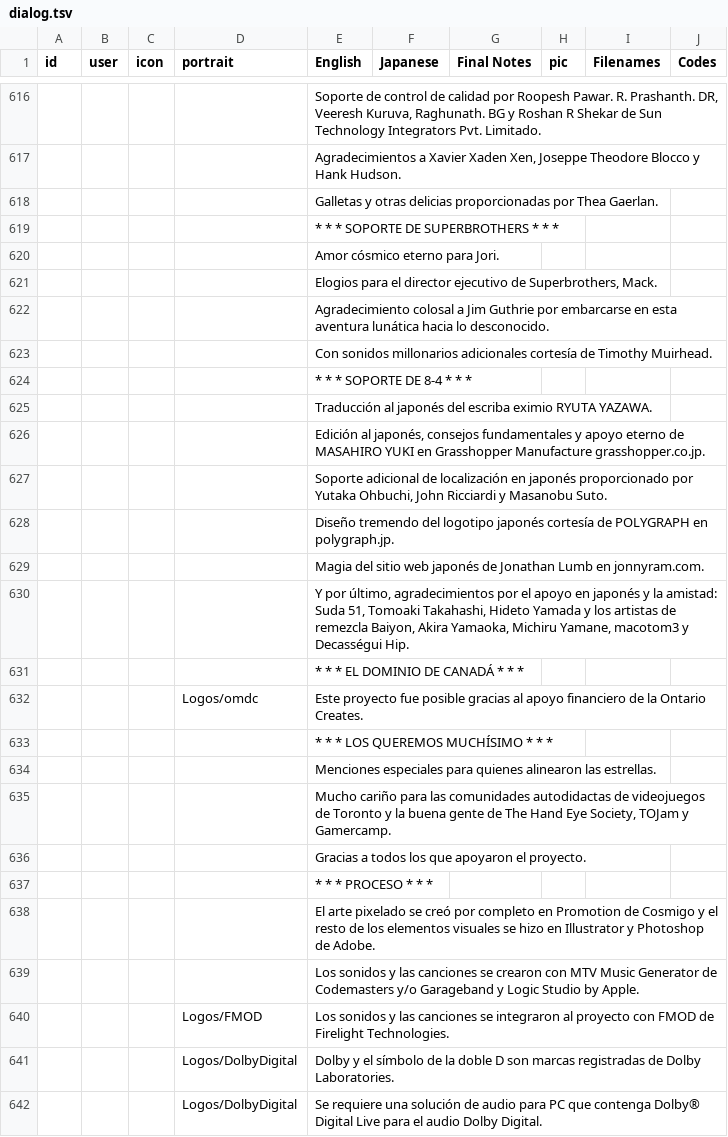
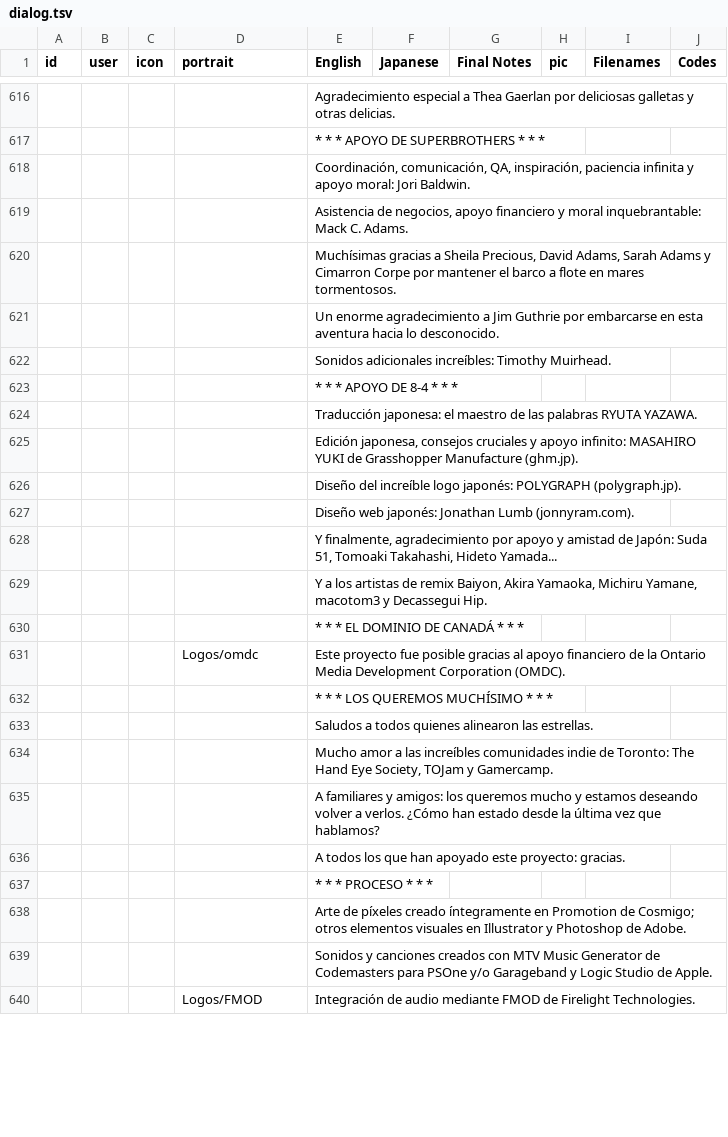
Before and after one commit to cesardeg/swordable, a TSV file: locales/spanish/dialog.tsv, drawn as a sheet; only a part is shown, gaps mark what is left out; removed rows and columns are numbered as before the commit, all else as after; the diff covers the shown part only; the diff names each change by its address in the sheet, - before the commit and + after, or states it on an @@ line.

```diff
--- a/locales/spanish/dialog.tsv
+++ b/locales/spanish/dialog.tsv
-E616 (English): Soporte de control de calidad por Roopesh Pawar. R. Prashanth. DR, Veeresh Kuruva, Raghunath. BG y Roshan R Shekar de Sun Technology Integrators Pvt. Limitado.
+E616 (English): Agradecimiento especial a Thea Gaerlan por deliciosas galletas y otras delicias.
-E617 (English): Agradecimientos a Xavier Xaden Xen, Joseppe Theodore Blocco y Hank Hudson.
+E617 (English): * * * APOYO DE SUPERBROTHERS * * *
-E618 (English): Galletas y otras delicias proporcionadas por Thea Gaerlan.
+E618 (English): Coordinación, comunicación, QA, inspiración, paciencia infinita y apoyo moral: Jori Baldwin.
-E619 (English): * * * SOPORTE DE SUPERBROTHERS * * *
+E619 (English): Asistencia de negocios, apoyo financiero y moral inquebrantable: Mack C. Adams.
-E620 (English): Amor cósmico eterno para Jori.
+E620 (English): Muchísimas gracias a Sheila Precious, David Adams, Sarah Adams y Cimarron Corpe por mantener el barco a flote en mares tormentosos.
-E621 (English): Elogios para el director ejecutivo de Superbrothers, Mack.
+E621 (English): Un enorme agradecimiento a Jim Guthrie por embarcarse en esta aventura hacia lo desconocido.
-E622 (English): Agradecimiento colosal a Jim Guthrie por embarcarse en esta aventura lunática hacia lo desconocido.
+E622 (English): Sonidos adicionales increíbles: Timothy Muirhead.
-E623 (English): Con sonidos millonarios adicionales cortesía de Timothy Muirhead.
+E623 (English): * * * APOYO DE 8-4 * * *
-E624 (English): * * * SOPORTE DE 8-4 * * *
+E624 (English): Traducción japonesa: el maestro de las palabras RYUTA YAZAWA.
-E625 (English): Traducción al japonés del escriba eximio RYUTA YAZAWA.
+E625 (English): Edición japonesa, consejos cruciales y apoyo infinito: MASAHIRO YUKI de Grasshopper Manufacture (ghm.jp).
-E626 (English): Edición al japonés, consejos fundamentales y apoyo eterno de MASAHIRO YUKI en Grasshopper Manufacture grasshopper.co.jp.
+E626 (English): Diseño del increíble logo japonés: POLYGRAPH (polygraph.jp).
-E627 (English): Soporte adicional de localización en japonés proporcionado por Yutaka Ohbuchi, John Ricciardi y Masanobu Suto.
+E627 (English): Diseño web japonés: Jonathan Lumb (jonnyram.com).
-E628 (English): Diseño tremendo del logotipo japonés cortesía de POLYGRAPH en polygraph.jp.
+E628 (English): Y finalmente, agradecimiento por apoyo y amistad de Japón: Suda 51, Tomoaki Takahashi, Hideto Yamada...
-E629 (English): Magia del sitio web japonés de Jonathan Lumb en jonnyram.com.
+E629 (English): Y a los artistas de remix Baiyon, Akira Yamaoka, Michiru Yamane, macotom3 y Decassegui Hip.
-row 630:  |  |  |  | Y por último, agradecimientos por el apoyo en japonés y la amistad: Suda 51, Tomoaki Takahashi, Hideto Yamada y los artistas de remezcla Baiyon, Akira Yamaoka, Michiru Yamane, macotom3 y Decasségui Hip.
-E631 (English): …la Ontario Creates.
+E631 (English): …la Ontario Media Development Corporation (OMDC).
-E633 (English): Menciones especiales para quienes alinearon…
+E633 (English): Saludos a todos quienes alinearon…
-E634 (English): Mucho cariño para las comunidades autodidactas de videojuegos de Toronto y la buena gente de The Hand…
+E634 (English): Mucho amor a las increíbles comunidades indie de Toronto: The Hand…
-E635 (English): Gracias a todos los que apoyaron el proyecto.
+E635 (English): A familiares y amigos: los queremos mucho y estamos deseando volver a verlos. ¿Cómo han estado desde la última vez que hablamos?
+row 636:  |  |  |  | A todos los que han apoyado este proyecto: gracias.
-E638 (English): El arte pixelado se creó por completo en Promotion de Cosmigo y el resto de los elementos visuales se hizo en Illustrator…
+E638 (English): Arte de píxeles creado íntegramente en Promotion de Cosmigo; otros elementos visuales en Illustrator…
-E639 (English): Los sonidos y las canciones se crearon con MTV Music Generator de Codemasters y/o Garageband y Logic Studio by Apple.
+E639 (English): Sonidos y canciones creados con MTV Music Generator de Codemasters para PSOne y/o Garageband y Logic Studio de Apple.
-E640 (English): Los sonidos y las canciones se integraron al proyecto con FMOD de…
+E640 (English): Integración de audio mediante FMOD de…
-row 641:  |  |  | Logos/DolbyDigital | Dolby y el símbolo de la doble D son marcas registradas de Dolby Laboratories.
-row 642:  |  |  | Logos/DolbyDigital | Se requiere una solución de audio para PC que contenga Dolby® Digital Live para el audio Dolby Digital.
```
Also changed, not shown: 3 added rows, 3 removed rows and 70 edited cells elsewhere in this file, locales/portuguese/dialog.tsv.
